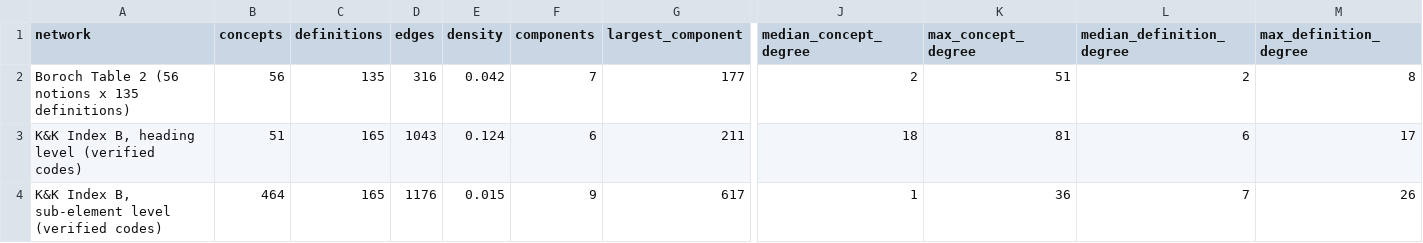
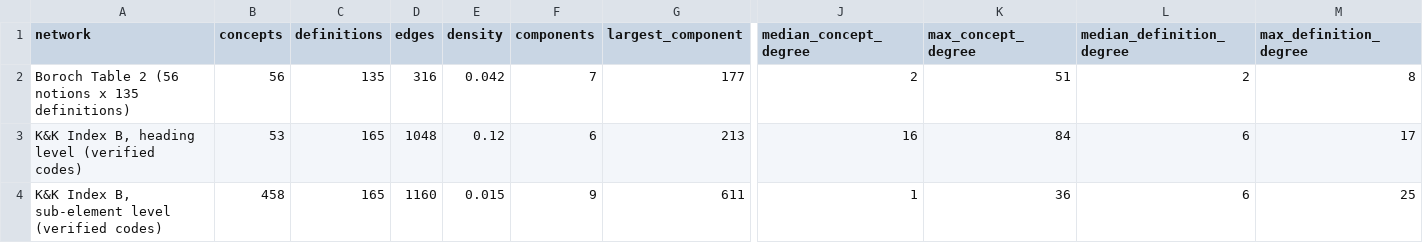
Before and after one commit to olizardo/definitions-of-culture-two-mode, a CSV file: data/kk-index-b-network-stats.csv, drawn as a sheet; only a part is shown, gaps mark what is left out; the diff names each change by its address in the sheet, - before the commit and + after, or states it on an @@ line.

```diff
--- a/data/kk-index-b-network-stats.csv
+++ b/data/kk-index-b-network-stats.csv
-B3 (concepts): 51
+B3 (concepts): 53
-D3 (edges): 1043
+D3 (edges): 1048
-E3 (density): 0.124
+E3 (density): 0.12
-G3 (largest_component): 211
+G3 (largest_component): 213
-J3 (median_concept_degree): 18
+J3 (median_concept_degree): 16
-K3 (max_concept_degree): 81
+K3 (max_concept_degree): 84
-B4 (concepts): 464
+B4 (concepts): 458
-D4 (edges): 1176
+D4 (edges): 1160
-G4 (largest_component): 617
+G4 (largest_component): 611
-L4 (median_definition_degree): 7
+L4 (median_definition_degree): 6
-M4 (max_definition_degree): 26
+M4 (max_definition_degree): 25
```
Also changed, not shown: data/kk-boroch-crosswalk.csv, data/kk-index-b-audit.csv, 21 other files.
